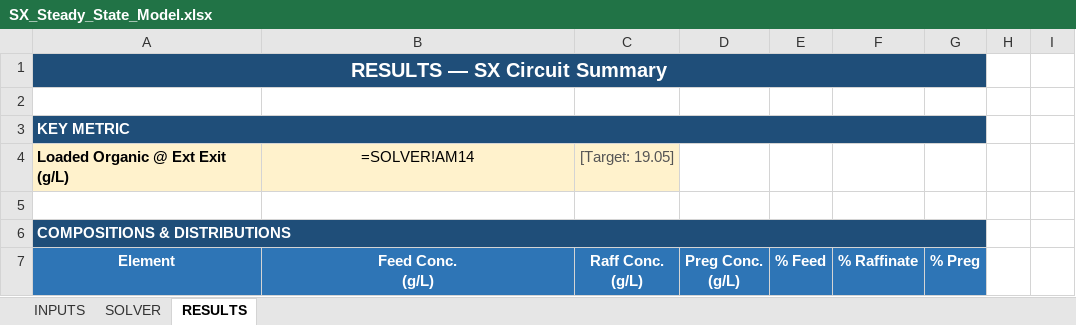
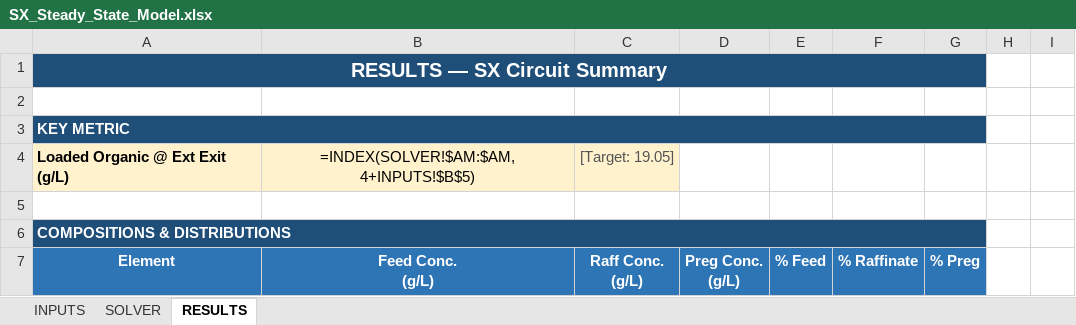
Before and after one commit to kevinredhead11-afk/SX-simulation, an Excel workbook: SX_Steady_State_Model.xlsx, sheet RESULTS, drawn as a sheet; only a part is shown; values as stored, in another font and other column widths than the file's, no borders; formulas without a stored value are shown as written; charts and pictures not drawn; the diff covers the shown part only; the diff names each change by its address in the sheet, - before the commit and + after, or states it on an @@ line.

```diff
--- a/SX_Steady_State_Model.xlsx (sheet RESULTS)
+++ b/SX_Steady_State_Model.xlsx (sheet RESULTS)
-B4 (Feed Conc. (g/L)): =SOLVER!AM14
+B4 (Feed Conc. (g/L)): =INDEX(SOLVER!$AM:$AM,4+INPUTS!$B$5)
```
Also changed, not shown: 8 edited cells elsewhere in this sheet, sheet SOLVER, 1 other file.
